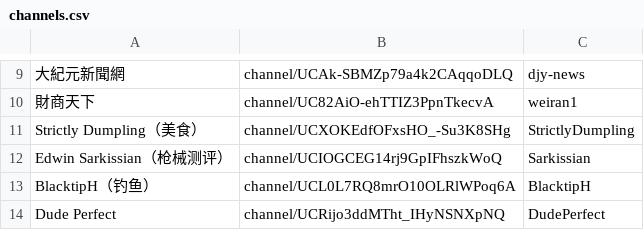
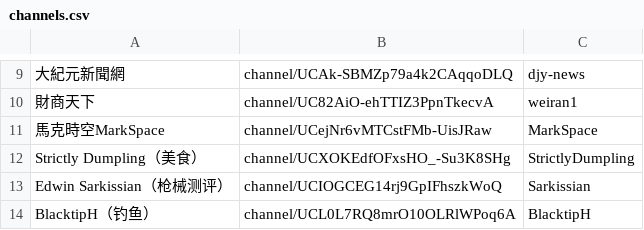
Before and after one commit to gfw-breaker/youtube-video, a CSV file: channels.csv, drawn as a sheet; only a part is shown, gaps mark what is left out; the shorter side is filled out with more unchanged rows; the diff names each change by its address in the sheet, - before the commit and + after, or states it on an @@ line.

```diff
--- a/channels.csv
+++ b/channels.csv
+row 11: 馬克時空MarkSpace | channel/UCejNr6vMTCstFMb-UisJRaw | MarkSpace
```
Also changed, not shown: 2 other files.
